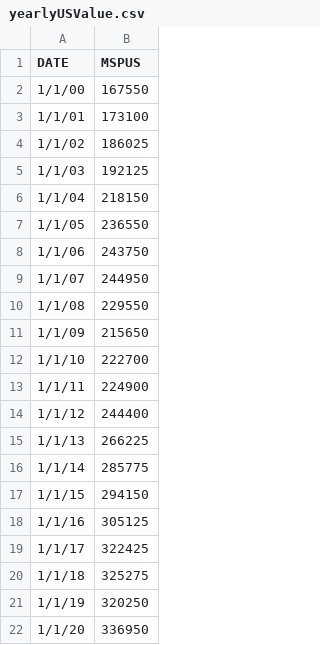
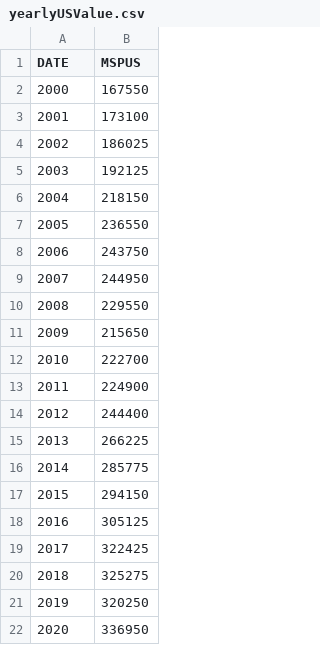
Before and after one commit to Cwilson756/Project3, a CSV file: Graphs Webpage/data/yearlyUSValue.csv, drawn as a sheet.

Commit message:
yearly US change graph

```diff
--- a/Graphs Webpage/data/yearlyUSValue.csv
+++ b/Graphs Webpage/data/yearlyUSValue.csv
@@ -1,22 +1,22 @@
 DATE,MSPUS
-1/1/00,167550
-1/1/01,173100
-1/1/02,186025
-1/1/03,192125
-1/1/04,218150
-1/1/05,236550
-1/1/06,243750
-1/1/07,244950
-1/1/08,229550
-1/1/09,215650
-1/1/10,222700
-1/1/11,224900
-1/1/12,244400
-1/1/13,266225
-1/1/14,285775
-1/1/15,294150
-1/1/16,305125
-1/1/17,322425
-1/1/18,325275
-1/1/19,320250
-1/1/20,336950
+2000,167550
+2001,173100
+2002,186025
+2003,192125
+2004,218150
+2005,236550
+2006,243750
+2007,244950
+2008,229550
+2009,215650
+2010,222700
+2011,224900
+2012,244400
+2013,266225
+2014,285775
+2015,294150
+2016,305125
+2017,322425
+2018,325275
+2019,320250
+2020,336950
```
Also changed, not shown: 3 other files.
